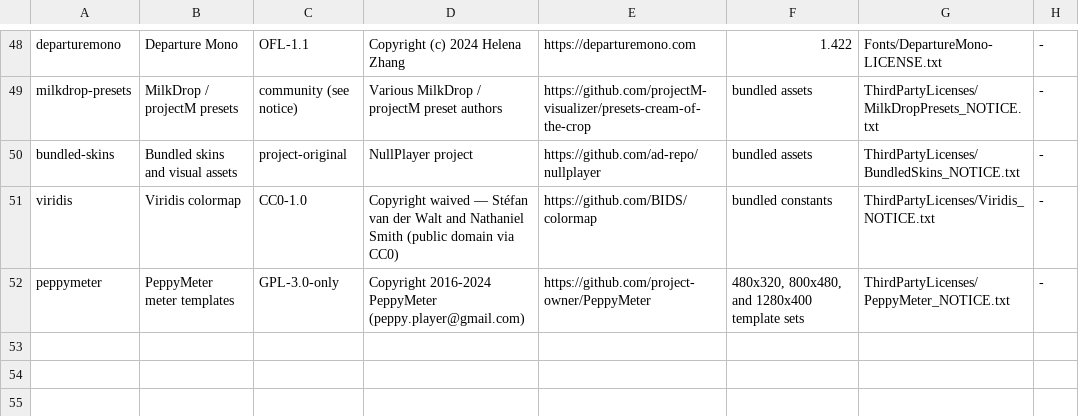
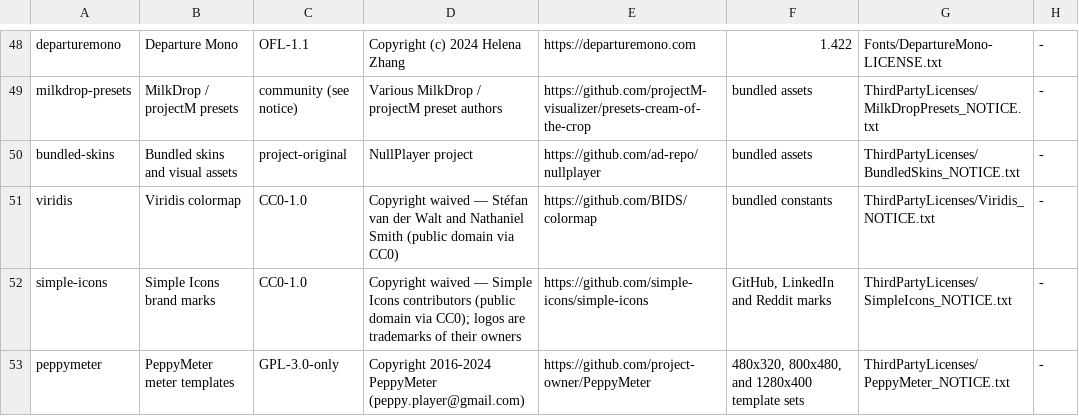
Before and after one commit to ad-repo/nullplayer, a TSV file: scripts/third_party_components.tsv, drawn as a sheet; only a part is shown, gaps mark what is left out.

```diff
--- a/scripts/third_party_components.tsv
+++ b/scripts/third_party_components.tsv
@@ -51,2 +51,3 @@ bundled-skins	Bundled skins and visual assets	project-original	NullPlayer projec
 viridis	Viridis colormap	CC0-1.0	Copyright waived — Stéfan van der Walt and Nathaniel Smith (public domain via CC0)	https://github.com/BIDS/colormap	bundled constants	ThirdPartyLicenses/Viridis_NOTICE.txt	-
+simple-icons	Simple Icons brand marks	CC0-1.0	Copyright waived — Simple Icons contributors (public domain via CC0); logos are trademarks of their owners	https://github.com/simple-icons/simple-icons	GitHub, LinkedIn and Reddit marks	ThirdPartyLicenses/SimpleIcons_NOTICE.txt	-
 peppymeter	PeppyMeter meter templates	GPL-3.0-only	Copyright 2016-2024 PeppyMeter (peppy.player@gmail.com)	https://github.com/project-owner/PeppyMeter	480x320, 800x480, and 1280x400 template sets	ThirdPartyLicenses/PeppyMeter_NOTICE.txt	-
```
Also changed, not shown: 3 other files.
